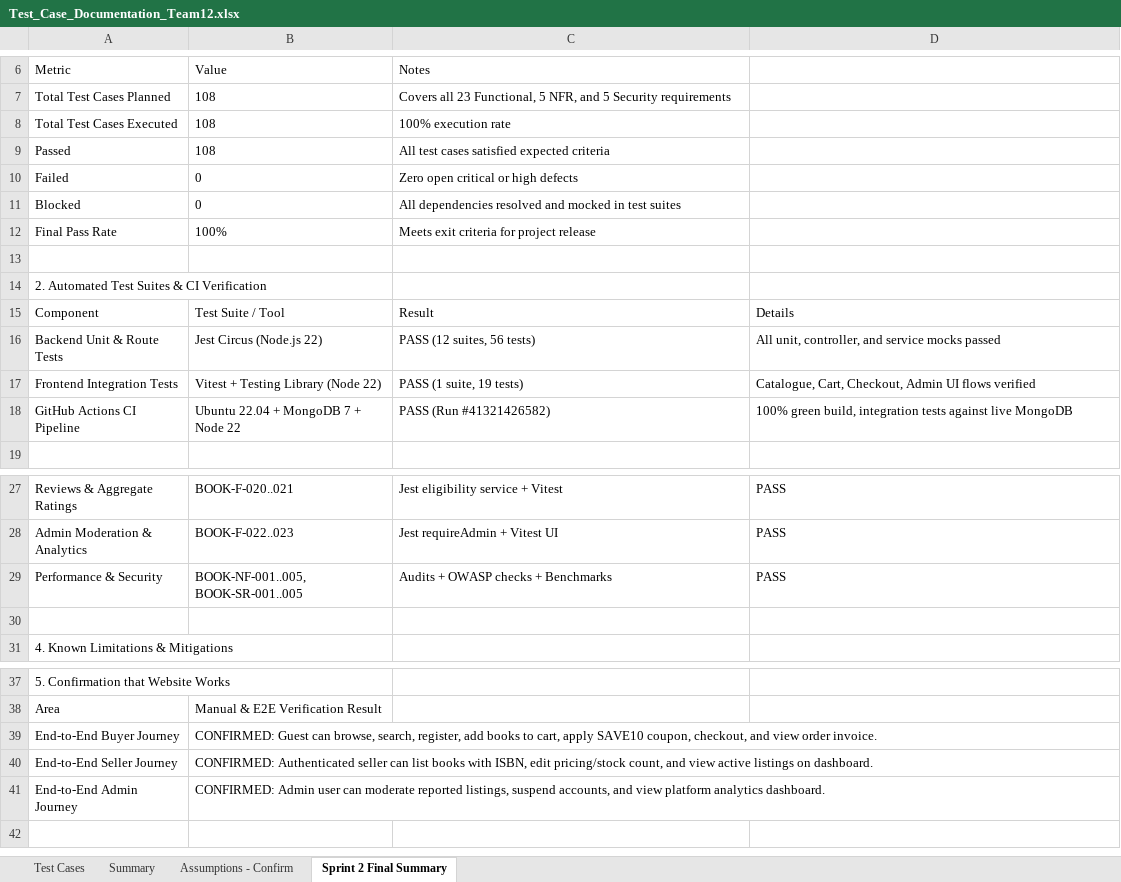
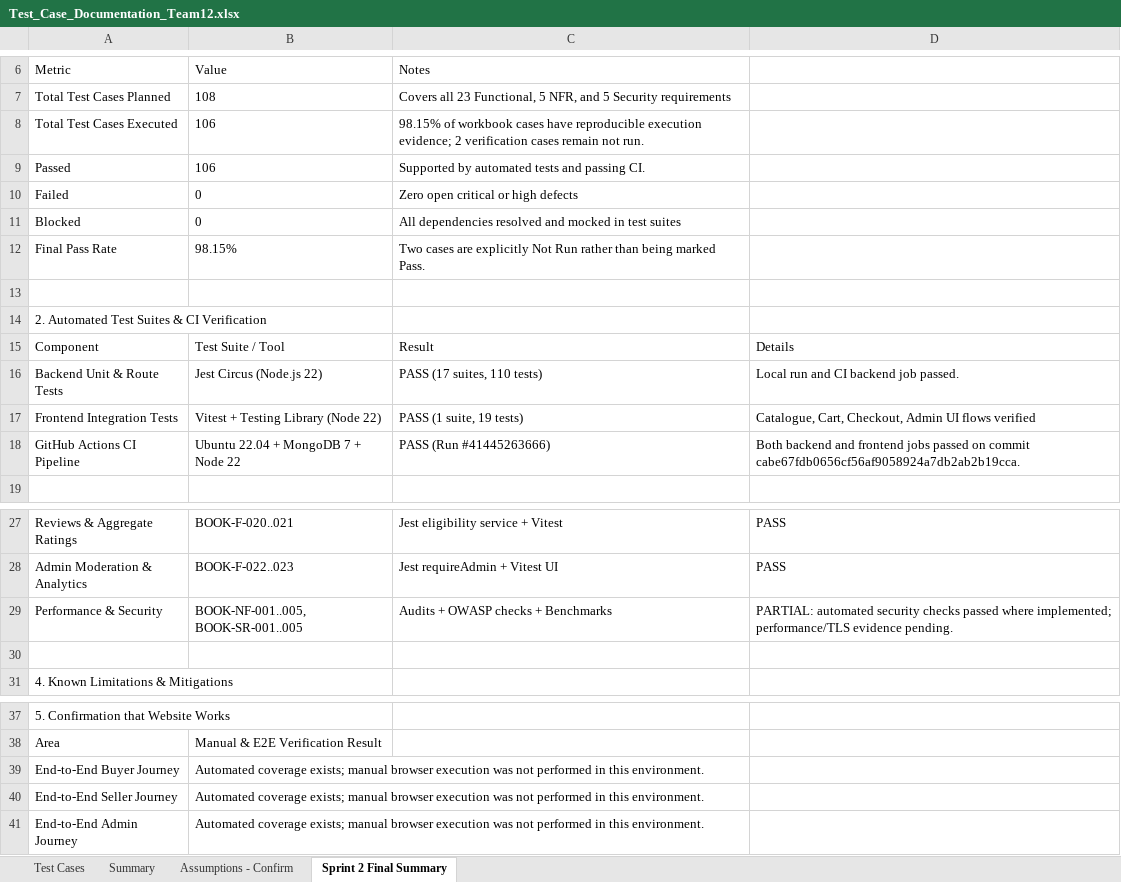
Before and after one commit to Gautam-7-7/Online-Bookstore-, an Excel workbook: docs/Test_Case_Documentation_Team12.xlsx, sheet Sprint 2 Final Summary, drawn as a sheet; only a part is shown, gaps mark what is left out; values as stored, in another font and other column widths than the file's, no borders; the diff names each change by its address in the sheet, - before the commit and + after, or states it on an @@ line.

Commit message:
Reconcile Sprint 2 verification evidence and release documentation

```diff
--- a/docs/Test_Case_Documentation_Team12.xlsx (sheet Sprint 2 Final Summary)
+++ b/docs/Test_Case_Documentation_Team12.xlsx (sheet Sprint 2 Final Summary)
-B8:B9: 108
+B8:B9: 106
-C8: 100% execution rate
+C8: 98.15% of workbook cases have reproducible execution evidence; 2 verification cases remain not run.
-C9: All test cases satisfied expected criteria
+C9: Supported by automated tests and passing CI.
-B12: 100%
+B12: 98.15%
-C12: Meets exit criteria for project release
+C12: Two cases are explicitly Not Run rather than being marked Pass.
-C16: PASS (12 suites, 56 tests)
+C16: PASS (17 suites, 110 tests)
-D16: All unit, controller, and service mocks passed
+D16: Local run and CI backend job passed.
-C18: PASS (Run #41321426582)
+C18: PASS (Run #41445263666)
-D18: 100% green build, integration tests against live MongoDB
+D18: Both backend and frontend jobs passed on commit cabe67fdb0656cf56af9058924a7db2ab2b19cca.
-D29: PASS
+D29: PARTIAL: automated security checks passed where implemented; performance/TLS evidence pending.
-B39: CONFIRMED: Guest can browse, search, register, add books to cart, apply SAVE10 coupon, checkout, and view order invoice.
+B39: Automated coverage exists; manual browser execution was not performed in this environment.
-B40: CONFIRMED: Authenticated seller can list books with ISBN, edit pricing/stock count, and view active listings on dashboard.
+B40: Automated coverage exists; manual browser execution was not performed in this environment.
-B41: CONFIRMED: Admin user can moderate reported listings, suspend accounts, and view platform analytics dashboard.
+B41: Automated coverage exists; manual browser execution was not performed in this environment.
```
Also changed, not shown: sheet Test Cases, sheet Summary, 6 other files.
